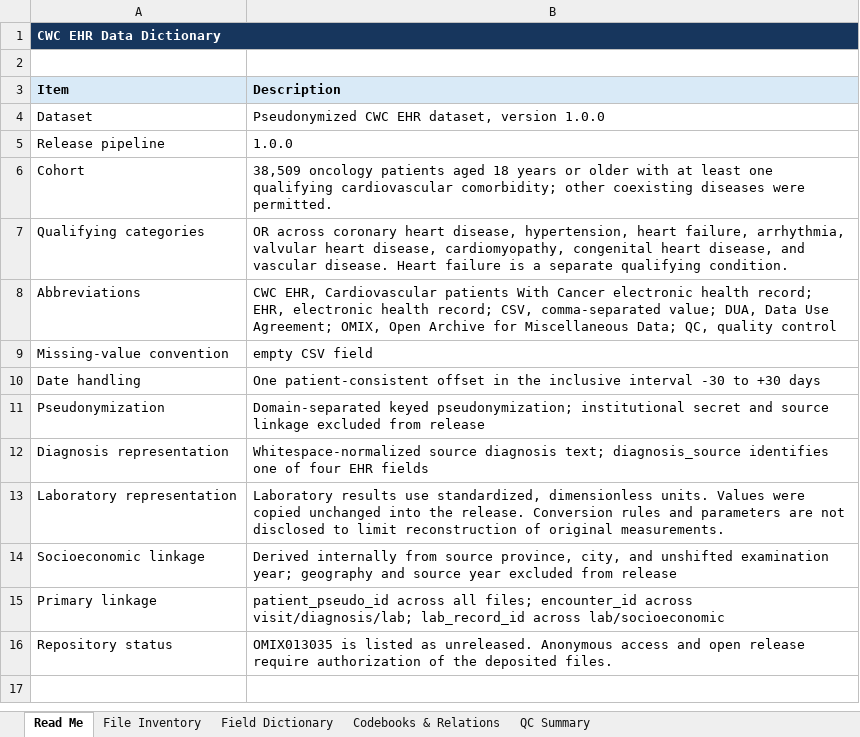
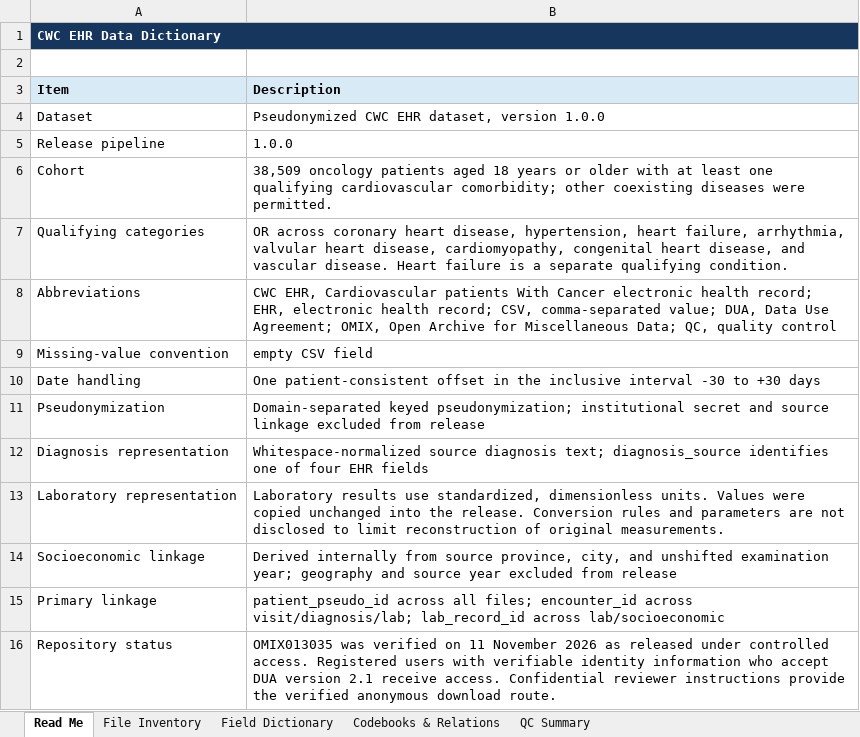
Before and after one commit to YanzeLIPub/CWC-EHR, an Excel workbook: outputs/CWC_EHR_Data_Dictionary_v1.0.0.xlsx, sheet Read Me, drawn as a sheet; values as stored, in another font and other column widths than the file's, no borders; the diff names each change by its address in the sheet, - before the commit and + after, or states it on an @@ line.

Commit message:
Correct release status, reviewer access and laboratory evidence scope

```diff
--- a/outputs/CWC_EHR_Data_Dictionary_v1.0.0.xlsx (sheet Read Me)
+++ b/outputs/CWC_EHR_Data_Dictionary_v1.0.0.xlsx (sheet Read Me)
-B16 (Description): OMIX013035 is listed as unreleased. Anonymous access and open release require authorization of the deposited files.
+B16 (Description): OMIX013035 was verified on 11 November 2026 as released under controlled access. Registered users with verifiable identity information who accept DUA version 2.1 receive access. Confidential reviewer instructions provide the verified anonymous download route.
```
Also changed, not shown: 2 other files.
